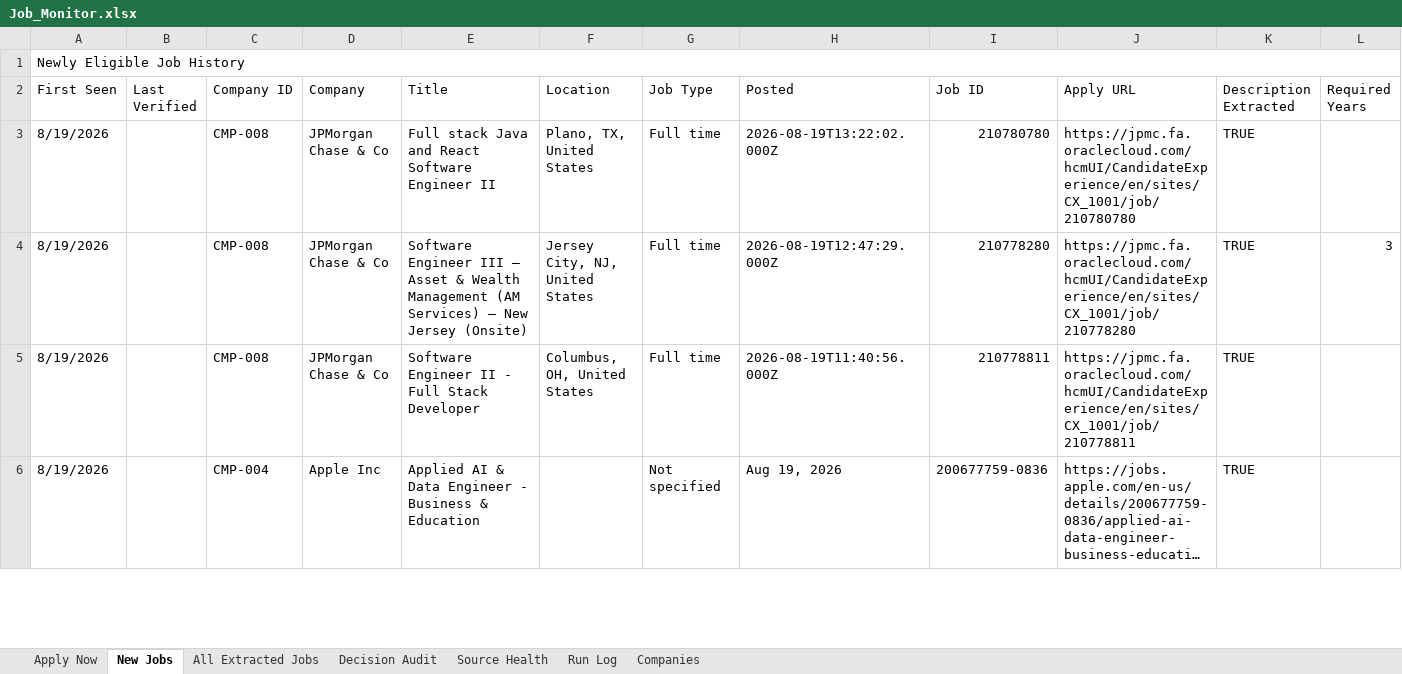
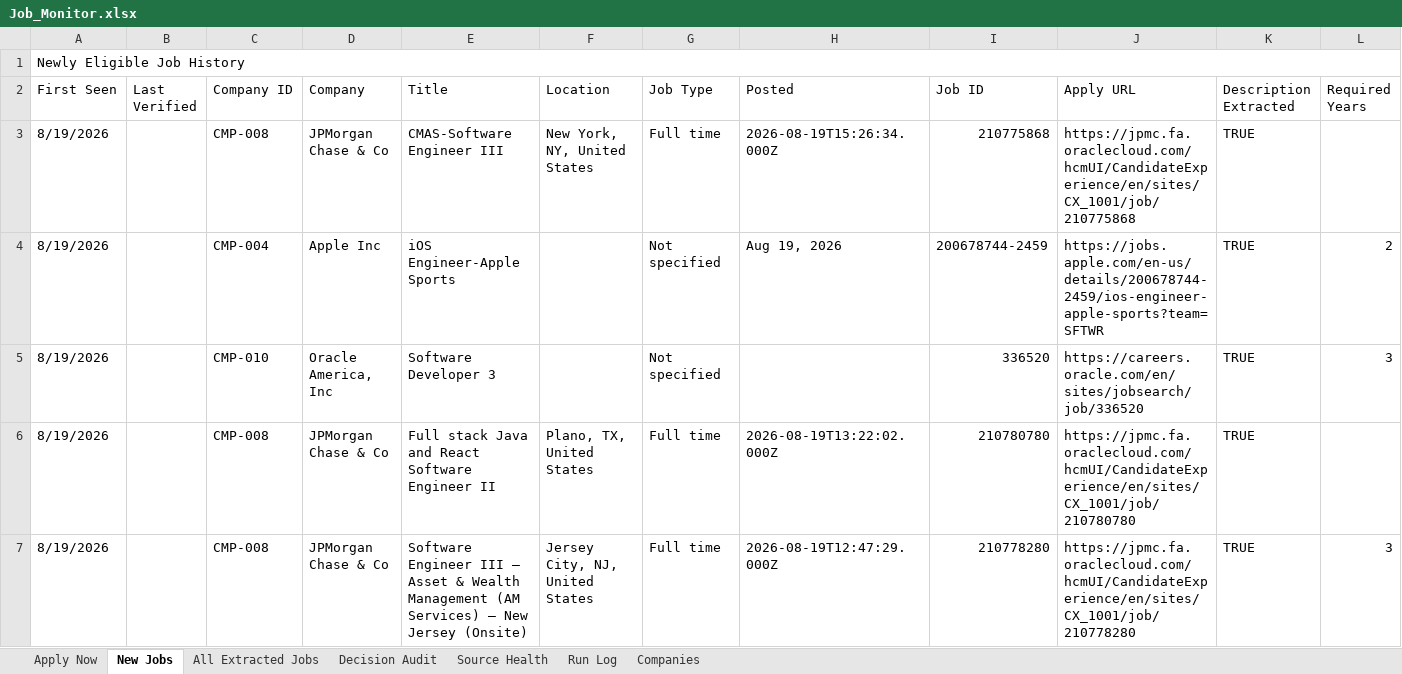
Before and after one commit to taran-dev4u/career-job-monitor, an Excel workbook: outputs/job-monitor/Job_Monitor.xlsx, sheet New Jobs, drawn as a sheet; only a part is shown; the shorter side is filled out with more unchanged rows; long unchanged cells end in …; values as stored, in another font and other column widths than the file's, no cell formats; table styles not drawn; rows hold the shown columns only; the diff names each change by its address in the sheet, - before the commit and + after, or states it on an @@ line.

```diff
--- a/outputs/job-monitor/Job_Monitor.xlsx (sheet New Jobs)
+++ b/outputs/job-monitor/Job_Monitor.xlsx (sheet New Jobs)
+row 3: 8/19/2026 |  | CMP-008 | JPMorgan Chase & Co | CMAS-Software Engineer III | New York, NY, United States | Full time | 2026-08-19T15:26:34.000Z | 210775868 | https://jpmc.fa.oraclecloud.com/hcmUI/CandidateExperience/en/sites/CX_1001/job/210775868 | TRUE
+row 4: 8/19/2026 |  | CMP-004 | Apple Inc | iOS Engineer-Apple Sports |  | Not specified | Aug 19, 2026 | 200678744-2459 | https://jobs.apple.com/en-us/details/200678744-2459/ios-engineer-apple-sports?team=SFTWR | TRUE | 2
+row 5: 8/19/2026 |  | CMP-010 | Oracle America, Inc | Software Developer 3 |  | Not specified |  | 336520 | https://careers.oracle.com/en/sites/jobsearch/job/336520 | TRUE | 3
```
Also changed, not shown: sheet Decision Audit, sheet All Extracted Jobs, sheet Apply Now, sheet Source Health, sheet Run Log, cell formats, 9 other files.
